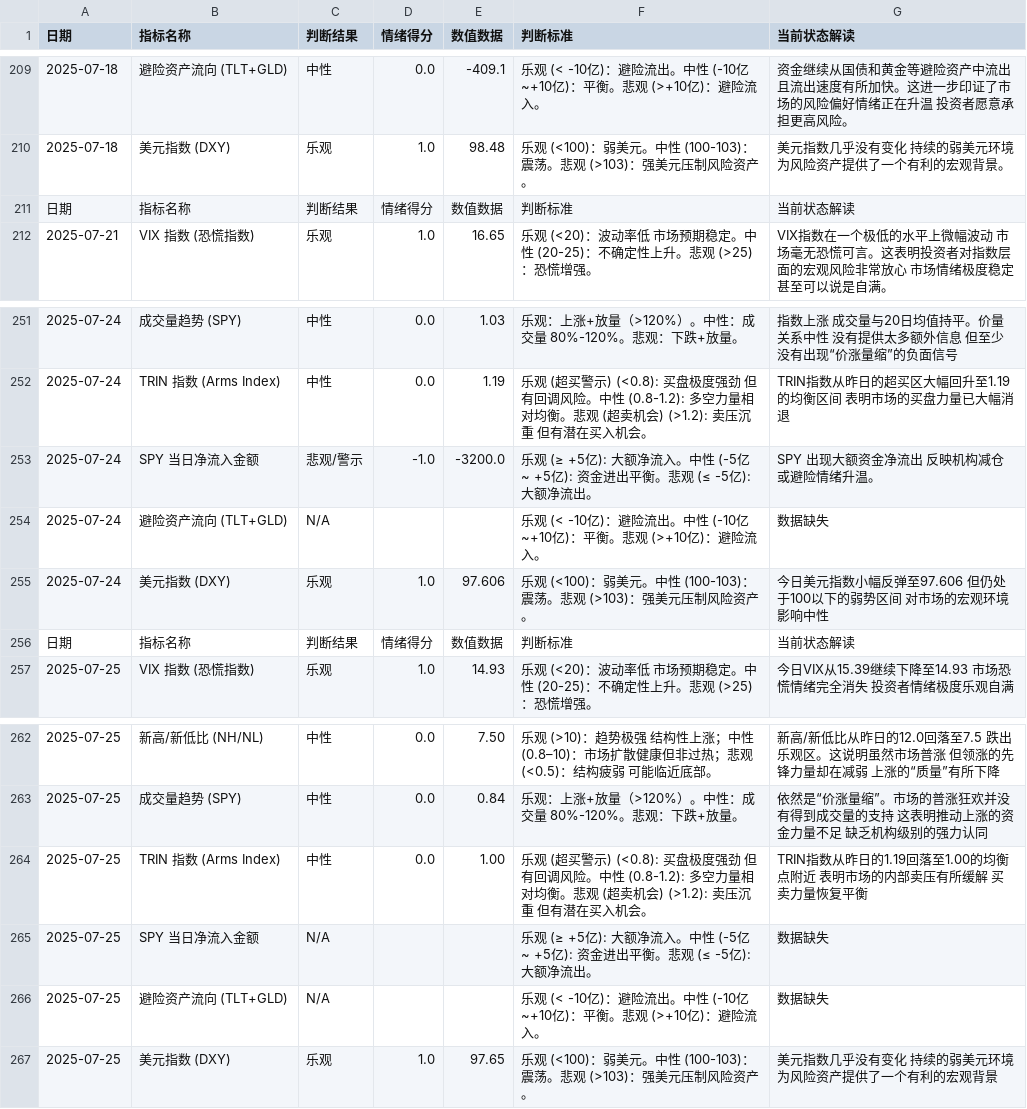
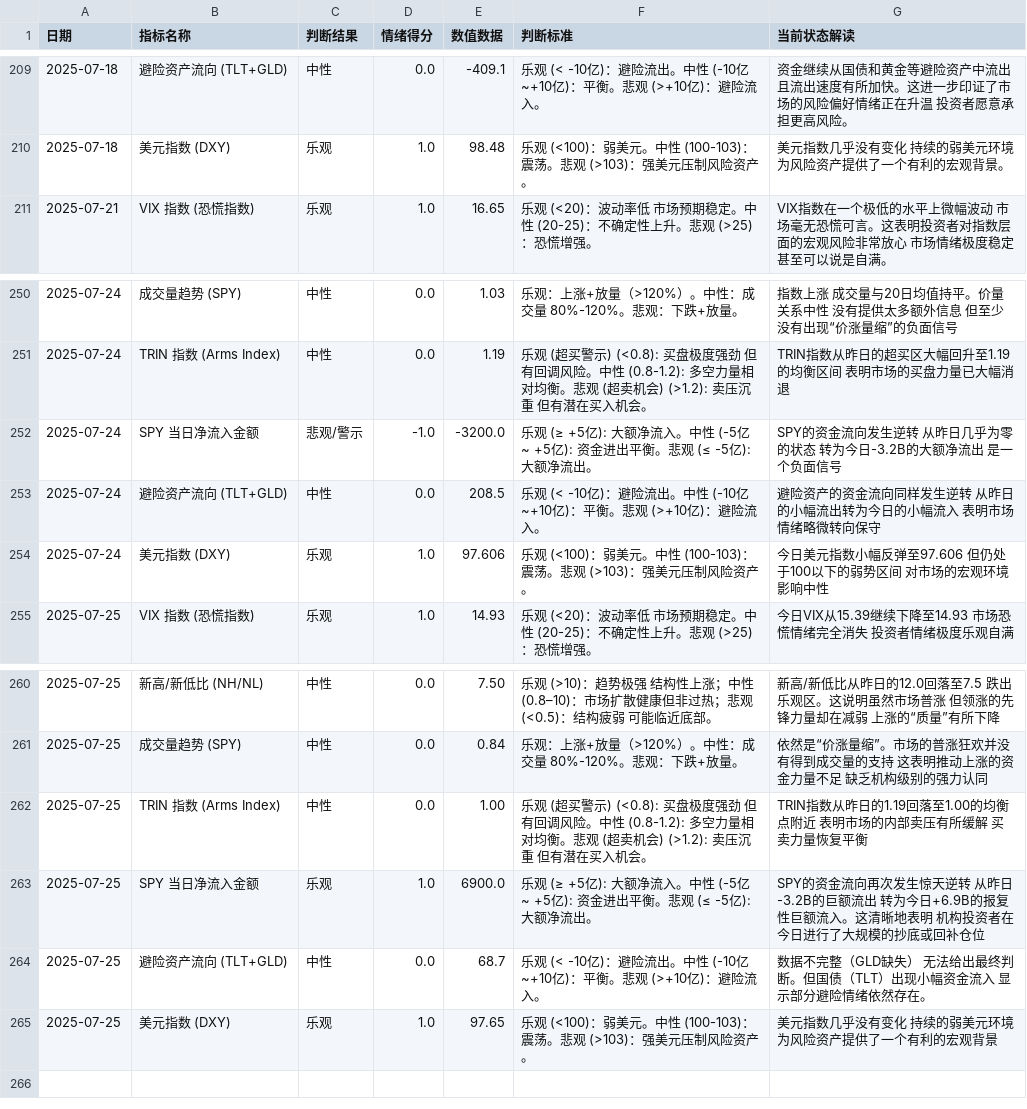
Before and after one commit to houxx/stock-sentiment-dashboard, a CSV file: enhanced_processed_sentiment_data.csv, drawn as a sheet; only a part is shown, gaps mark what is left out.

```diff
--- a/enhanced_processed_sentiment_data.csv
+++ b/enhanced_processed_sentiment_data.csv
@@ -210,3 +210,2 @@
 2025-07-18,美元指数 (DXY),乐观,1.0,98.48,"乐观 (<100)：弱美元。中性 (100-103)：震荡。悲观 (>103)：强美元压制风险资产。","美元指数几乎没有变化 持续的弱美元环境为风险资产提供了一个有利的宏观背景。"
-日期,指标名称,判断结果,情绪得分,数值数据,判断标准,当前状态解读
 2025-07-21,VIX 指数 (恐慌指数),乐观,1.0,16.65,"乐观 (<20)：波动率低 市场预期稳定。中性 (20-25)：不确定性上升。悲观 (>25)：恐慌增强。","VIX指数在一个极低的水平上微幅波动 市场毫无恐慌可言。这表明投资者对指数层面的宏观风险非常放心 市场情绪极度稳定 甚至可以说是自满。"
@@ -252,6 +251,5 @@
 2025-07-24,TRIN 指数 (Arms Index),中性,0.0,1.19,"乐观 (超买警示) (<0.8): 买盘极度强劲 但有回调风险。中性 (0.8-1.2): 多空力量相对均衡。悲观 (超卖机会) (>1.2): 卖压沉重 但有潜在买入机会。","TRIN指数从昨日的超买区大幅回升至1.19的均衡区间 表明市场的买盘力量已大幅消退"
-2025-07-24,SPY 当日净流入金额,悲观/警示,-1.0,-3200.0,"乐观 (≥ +5亿): 大额净流入。中性 (-5亿 ~ +5亿): 资金进出平衡。悲观 (≤ -5亿): 大额净流出。","SPY 出现大额资金净流出 反映机构减仓或避险情绪升温。"
-2025-07-24,避险资产流向 (TLT+GLD),N/A,"","","乐观 (< -10亿)：避险流出。中性 (-10亿~+10亿)：平衡。悲观 (>+10亿)：避险流入。","数据缺失"
+2025-07-24,SPY 当日净流入金额,悲观/警示,-1.0,-3200.0,"乐观 (≥ +5亿): 大额净流入。中性 (-5亿 ~ +5亿): 资金进出平衡。悲观 (≤ -5亿): 大额净流出。","SPY的资金流向发生逆转 从昨日几乎为零的状态 转为今日-3.2B的大额净流出 是一个负面信号"
+2025-07-24,避险资产流向 (TLT+GLD),中性,0.0,208.5,"乐观 (< -10亿)：避险流出。中性 (-10亿~+10亿)：平衡。悲观 (>+10亿)：避险流入。","避险资产的资金流向同样发生逆转 从昨日的小幅流出转为今日的小幅流入 表明市场情绪略微转向保守"
 2025-07-24,美元指数 (DXY),乐观,1.0,97.606,"乐观 (<100)：弱美元。中性 (100-103)：震荡。悲观 (>103)：强美元压制风险资产。","今日美元指数小幅反弹至97.606 但仍处于100以下的弱势区间 对市场的宏观环境影响中性"
-日期,指标名称,判断结果,情绪得分,数值数据,判断标准,当前状态解读
 2025-07-25,VIX 指数 (恐慌指数),乐观,1.0,14.93,"乐观 (<20)：波动率低 市场预期稳定。中性 (20-25)：不确定性上升。悲观 (>25)：恐慌增强。","今日VIX从15.39继续下降至14.93 市场恐慌情绪完全消失 投资者情绪极度乐观自满"
@@ -264,4 +262,4 @@
 2025-07-25,TRIN 指数 (Arms Index),中性,0.0,1.00,"乐观 (超买警示) (<0.8): 买盘极度强劲 但有回调风险。中性 (0.8-1.2): 多空力量相对均衡。悲观 (超卖机会) (>1.2): 卖压沉重 但有潜在买入机会。","TRIN指数从昨日的1.19回落至1.00的均衡点附近 表明市场的内部卖压有所缓解 买卖力量恢复平衡"
-2025-07-25,SPY 当日净流入金额,N/A,"","","乐观 (≥ +5亿): 大额净流入。中性 (-5亿 ~ +5亿): 资金进出平衡。悲观 (≤ -5亿): 大额净流出。","数据缺失"
-2025-07-25,避险资产流向 (TLT+GLD),N/A,"","","乐观 (< -10亿)：避险流出。中性 (-10亿~+10亿)：平衡。悲观 (>+10亿)：避险流入。","数据缺失"
+2025-07-25,SPY 当日净流入金额,乐观,1.0,6900.0,"乐观 (≥ +5亿): 大额净流入。中性 (-5亿 ~ +5亿): 资金进出平衡。悲观 (≤ -5亿): 大额净流出。","SPY的资金流向再次发生惊天逆转 从昨日-3.2B的巨额流出 转为今日+6.9B的报复性巨额流入。这清晰地表明 机构投资者在今日进行了大规模的抄底或回补仓位"
+2025-07-25,避险资产流向 (TLT+GLD),中性,0.0,68.7,"乐观 (< -10亿)：避险流出。中性 (-10亿~+10亿)：平衡。悲观 (>+10亿)：避险流入。","数据不完整（GLD缺失） 无法给出最终判断。但国债（TLT）出现小幅资金流入 显示部分避险情绪依然存在。"
 2025-07-25,美元指数 (DXY),乐观,1.0,97.65,"乐观 (<100)：弱美元。中性 (100-103)：震荡。悲观 (>103)：强美元压制风险资产。","美元指数几乎没有变化 持续的弱美元环境为风险资产提供了一个有利的宏观背景"
```
Also changed, not shown: 1 other file.
